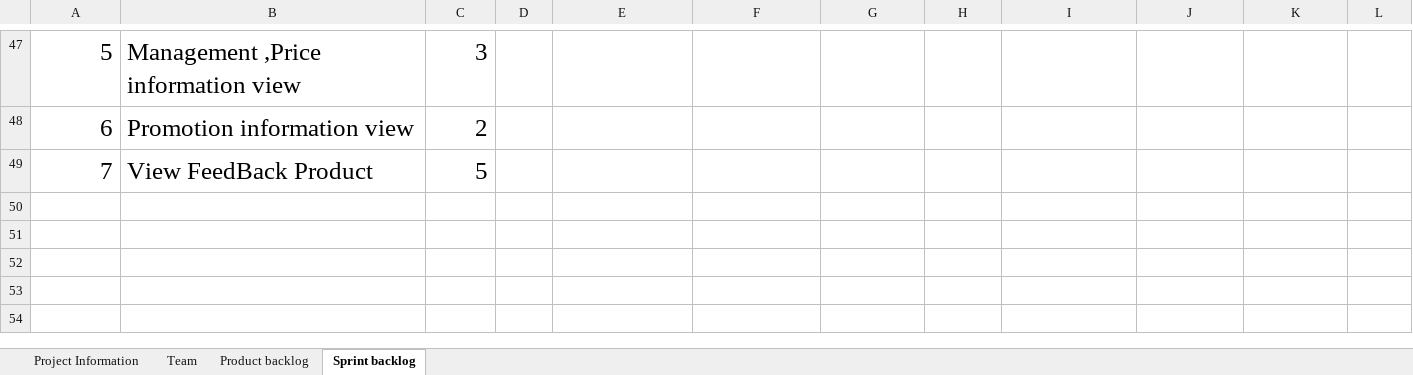
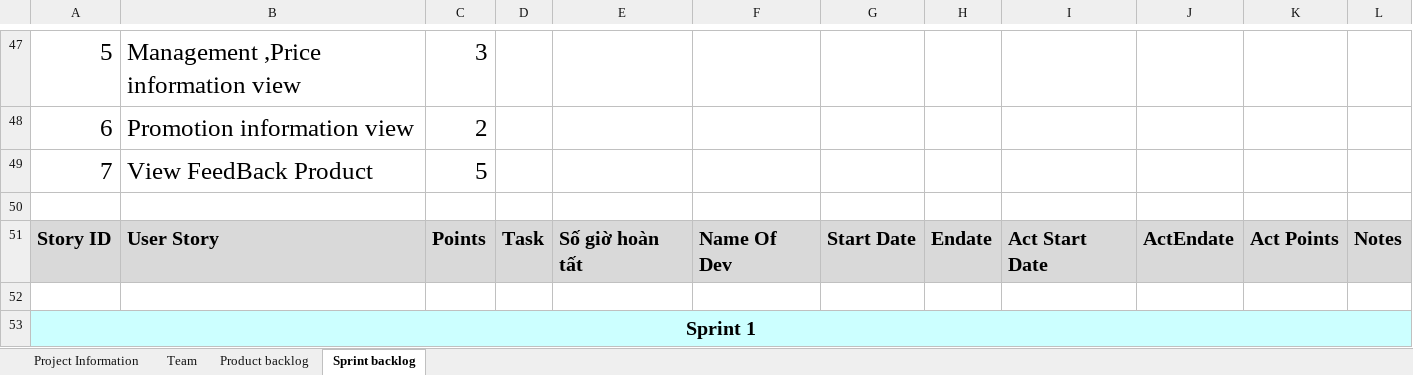
Before and after one commit to HaoNguyenNhat/CNPMNC, an Excel workbook: Lab 01 - Nhóm 03 .xlsx, sheet Sprint backlog, drawn as a sheet; only a part is shown, gaps mark what is left out; values as stored, in another font and other column widths than the file's, no borders; the diff names each change by its address in the sheet, - before the commit and + after, or states it on an @@ line.

```diff
--- a/Lab 01 - Nhóm 03 .xlsx (sheet Sprint backlog)
+++ b/Lab 01 - Nhóm 03 .xlsx (sheet Sprint backlog)
+row 50: (empty)
+row 51: Story ID | User Story | Points | Task | Số giờ hoàn tất | Name Of Dev | Start Date | Endate | Act Start Date | ActEndate | Act Points | Notes
+row 52: (empty)
+row 53: Sprint 1
```
Also changed, not shown: 51 other files.
